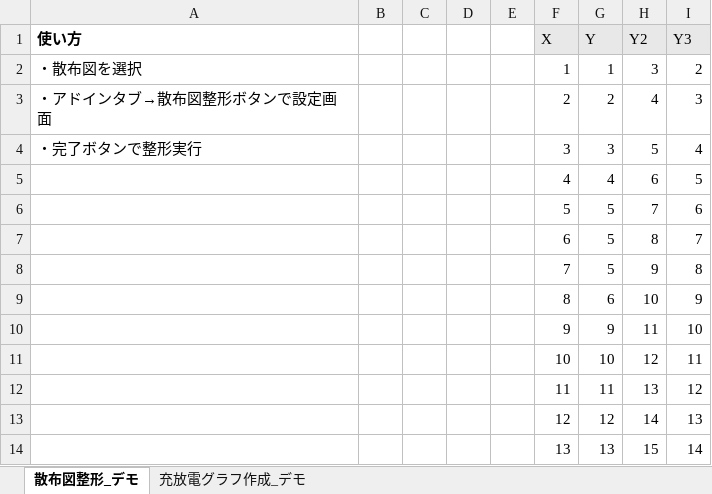
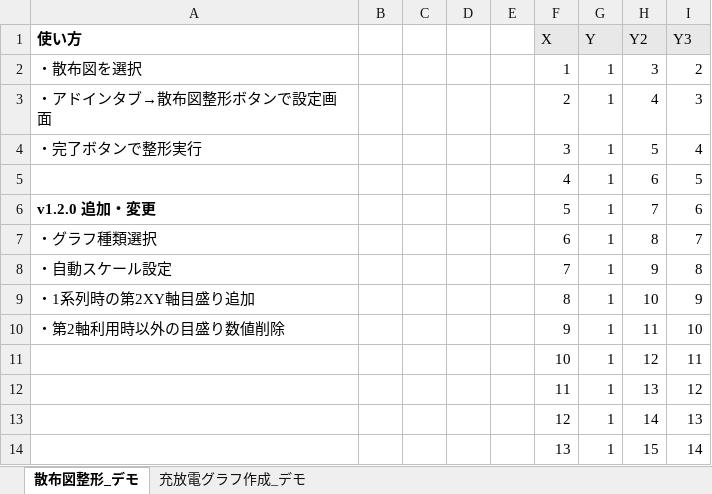
Before and after one commit to mafuji/ChartFormatter-for-Excel, an Excel workbook: bin/demo.xlsm, sheet 散布図整形_デモ, drawn as a sheet; values as stored, in another font and other column widths than the file's, no borders; charts and pictures not drawn; the diff names each change by its address in the sheet, - before the commit and + after, or states it on an @@ line.

```diff
--- a/bin/demo.xlsm (sheet 散布図整形_デモ)
+++ b/bin/demo.xlsm (sheet 散布図整形_デモ)
-G3 (Y): 2
+G3 (Y): 1
-G4 (Y): 3
+G4 (Y): 1
-G5 (Y): 4
+G5 (Y): 1
-A6 (使い方): (empty)
+A6 (使い方): v1.2.0 追加・変更
-G6:G8 (Y): 5
+G6:G8 (Y): 1
-A7 (使い方): (empty)
+A7 (使い方): ・グラフ種類選択
-A8 (使い方): (empty)
+A8 (使い方): ・自動スケール設定
-A9 (使い方): (empty)
+A9 (使い方): ・1系列時の第2XY軸目盛り追加
-G9 (Y): 6
+G9 (Y): 1
-A10 (使い方): (empty)
+A10 (使い方): ・第2軸利用時以外の目盛り数値削除
-G10 (Y): 9
+G10 (Y): 1
-G11 (Y): 10
+G11 (Y): 1
-G12 (Y): 11
+G12 (Y): 1
-G13 (Y): 12
+G13 (Y): 1
-G14 (Y): 13
+G14 (Y): 1
```
Also changed, not shown: sheet 充放電グラフ作成_デモ, charts or pictures, bin/setup.xlsm, 36 other files.
